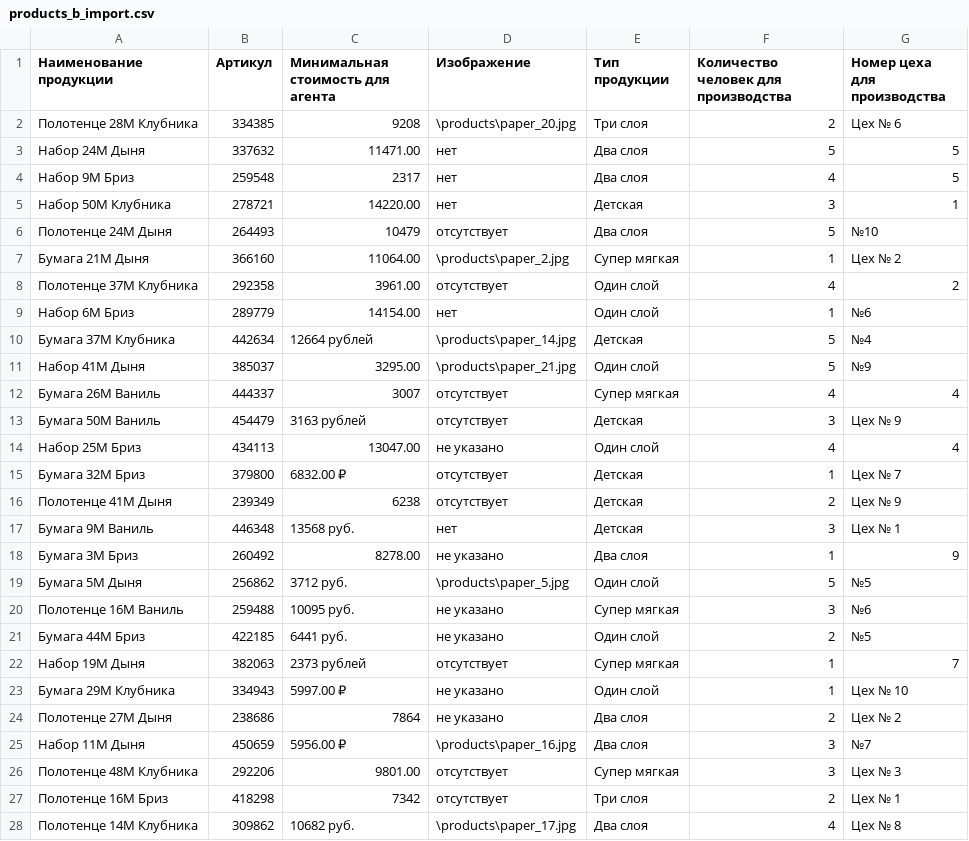
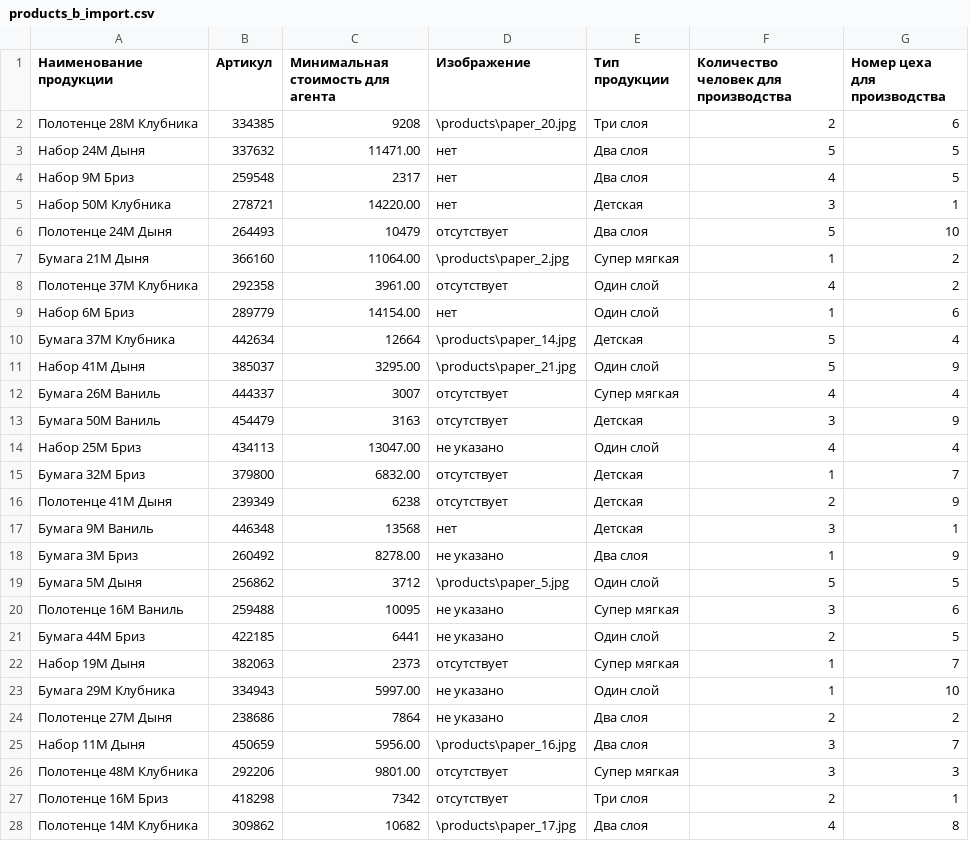
Before and after one commit to Ferbray/WordSkills, a CSV file: InfoBase/products_b_import.csv, drawn as a sheet; only a part is shown; the diff covers the shown part only.

```diff
--- a/InfoBase/products_b_import.csv
+++ b/InfoBase/products_b_import.csv
@@ -1,3 +1,3 @@
 Наименование продукции;Артикул;Минимальная стоимость для агента;Изображение;Тип продукции;Количество человек для производства;Номер цеха для производства
-Полотенце 28М Клубника;334385;9208;\products\paper_20.jpg;Три слоя;2;Цех № 6
+Полотенце 28М Клубника;334385;9208;\products\paper_20.jpg;Три слоя;2;6
 Набор 24М Дыня;337632;11471.00;нет;Два слоя;5;5
@@ -5,24 +5,24 @@
 Набор 50М Клубника;278721;14220.00;нет;Детская;3;1
-Полотенце 24М Дыня;264493;10479;отсутствует;Два слоя;5;№10
-Бумага 21М Дыня;366160;11064.00;\products\paper_2.jpg;Супер мягкая;1;Цех № 2
+Полотенце 24М Дыня;264493;10479;отсутствует;Два слоя;5;10
+Бумага 21М Дыня;366160;11064.00;\products\paper_2.jpg;Супер мягкая;1;2
 Полотенце 37М Клубника;292358;3961.00;отсутствует;Один слой;4;2
-Набор 6М Бриз;289779;14154.00;нет;Один слой;1;№6
-Бумага 37М Клубника;442634;12664 рублей;\products\paper_14.jpg;Детская;5;№4
-Набор 41М Дыня;385037;3295.00;\products\paper_21.jpg;Один слой;5;№9
+Набор 6М Бриз;289779;14154.00;нет;Один слой;1;6
+Бумага 37М Клубника;442634;12664 ;\products\paper_14.jpg;Детская;5;4
+Набор 41М Дыня;385037;3295.00;\products\paper_21.jpg;Один слой;5;9
 Бумага 26М Ваниль;444337;3007;отсутствует;Супер мягкая;4;4
-Бумага 50М Ваниль;454479;3163 рублей;отсутствует;Детская;3;Цех № 9
+Бумага 50М Ваниль;454479;3163 ;отсутствует;Детская;3;9
 Набор 25М Бриз;434113;13047.00;не указано;Один слой;4;4
-Бумага 32М Бриз;379800;6832.00 ₽;отсутствует;Детская;1;Цех № 7
-Полотенце 41М Дыня;239349;6238;отсутствует;Детская;2;Цех № 9
-Бумага 9М Ваниль;446348;13568 руб.;нет;Детская;3;Цех № 1
+Бумага 32М Бриз;379800;6832.00 ;отсутствует;Детская;1;7
+Полотенце 41М Дыня;239349;6238;отсутствует;Детская;2;9
+Бумага 9М Ваниль;446348;13568 ;нет;Детская;3;1
 Бумага 3М Бриз;260492;8278.00;не указано;Два слоя;1;9
-Бумага 5М Дыня;256862;3712 руб.;\products\paper_5.jpg;Один слой;5;№5
-Полотенце 16М Ваниль;259488;10095 руб.;не указано;Супер мягкая;3;№6
-Бумага 44М Бриз;422185;6441 руб.;не указано;Один слой;2;№5
-Набор 19М Дыня;382063;2373 рублей;отсутствует;Супер мягкая;1;7
-Бумага 29М Клубника;334943;5997.00 ₽;не указано;Один слой;1;Цех № 10
-Полотенце 27М Дыня;238686;7864;не указано;Два слоя;2;Цех № 2
-Набор 11М Дыня;450659;5956.00 ₽;\products\paper_16.jpg;Два слоя;3;№7
-Полотенце 48М Клубника;292206;9801.00;отсутствует;Супер мягкая;3;Цех № 3
-Полотенце 16М Бриз;418298;7342;отсутствует;Три слоя;2;Цех № 1
-Полотенце 14М Клубника;309862;10682 руб.;\products\paper_17.jpg;Два слоя;4;Цех № 8
+Бумага 5М Дыня;256862;3712 ;\products\paper_5.jpg;Один слой;5;5
+Полотенце 16М Ваниль;259488;10095 ;не указано;Супер мягкая;3;6
+Бумага 44М Бриз;422185;6441 ;не указано;Один слой;2;5
+Набор 19М Дыня;382063;2373 ;отсутствует;Супер мягкая;1;7
+Бумага 29М Клубника;334943;5997.00 ;не указано;Один слой;1;10
+Полотенце 27М Дыня;238686;7864;не указано;Два слоя;2;2
+Набор 11М Дыня;450659;5956.00 ;\products\paper_16.jpg;Два слоя;3;7
+Полотенце 48М Клубника;292206;9801.00;отсутствует;Супер мягкая;3;3
+Полотенце 16М Бриз;418298;7342;отсутствует;Три слоя;2;1
+Полотенце 14М Клубника;309862;10682 ;\products\paper_17.jpg;Два слоя;4;8
```
Also changed, not shown: 90 edited cells elsewhere in this file, 3 other files.
